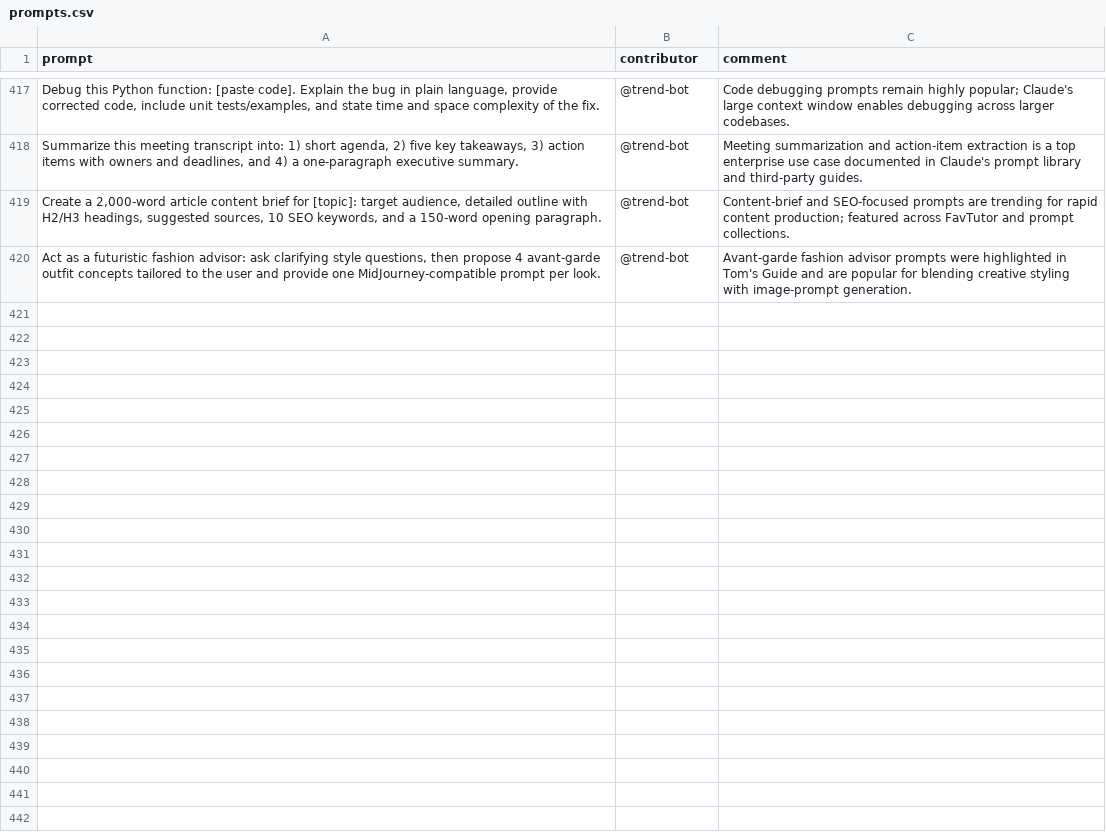
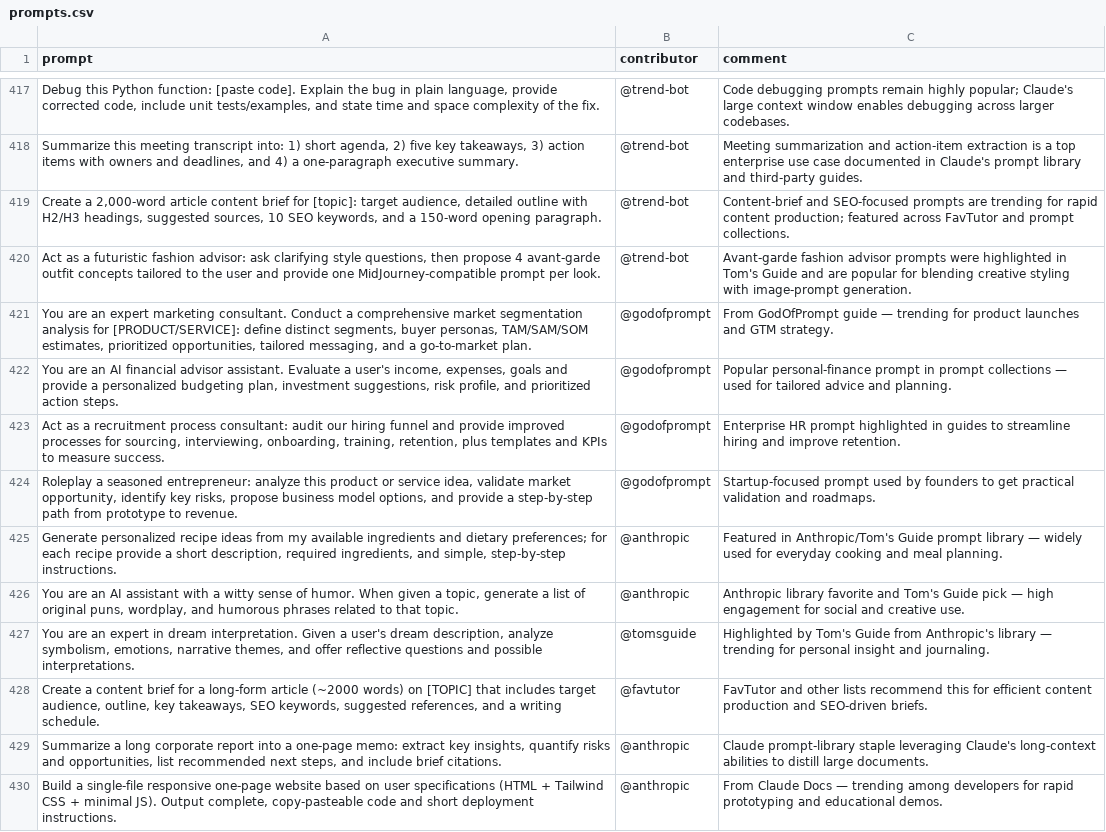
Before and after one commit to stancsz/awesome-trending-ai-prompts, a CSV file: claude/prompts.csv, drawn as a sheet; only a part is shown, gaps mark what is left out; the diff names each change by its address in the sheet, - before the commit and + after, or states it on an @@ line.

```diff
--- a/claude/prompts.csv
+++ b/claude/prompts.csv
+row 421: You are an expert marketing consultant. Conduct a comprehensive market segmentation analysis for [PRODUCT/SERVICE]: define distinct segments, buyer personas, TAM/SAM/SOM estimates, prioritized opportunities, tailored messaging, and a go‑to‑market plan. | @godofprompt | From GodOfPrompt guide — trending for product launches and GTM strategy.
+row 422: You are an AI financial advisor assistant. Evaluate a user's income, expenses, goals and provide a personalized budgeting plan, investment suggestions, risk profile, and prioritized action steps. | @godofprompt | Popular personal-finance prompt in prompt collections — used for tailored advice and planning.
+row 423: Act as a recruitment process consultant: audit our hiring funnel and provide improved processes for sourcing, interviewing, onboarding, training, retention, plus templates and KPIs to measure success. | @godofprompt | Enterprise HR prompt highlighted in guides to streamline hiring and improve retention.
+row 424: Roleplay a seasoned entrepreneur: analyze this product or service idea, validate market opportunity, identify key risks, propose business model options, and provide a step‑by‑step path from prototype to revenue. | @godofprompt | Startup-focused prompt used by founders to get practical validation and roadmaps.
+row 425: Generate personalized recipe ideas from my available ingredients and dietary preferences; for each recipe provide a short description, required ingredients, and simple, step‑by‑step instructions. | @anthropic | Featured in Anthropic/Tom's Guide prompt library — widely used for everyday cooking and meal planning.
+row 426: You are an AI assistant with a witty sense of humor. When given a topic, generate a list of original puns, wordplay, and humorous phrases related to that topic. | @anthropic | Anthropic library favorite and Tom's Guide pick — high engagement for social and creative use.
+row 427: You are an expert in dream interpretation. Given a user's dream description, analyze symbolism, emotions, narrative themes, and offer reflective questions and possible interpretations. | @tomsguide | Highlighted by Tom's Guide from Anthropic's library — trending for personal insight and journaling.
+row 428: Create a content brief for a long-form article (~2000 words) on [TOPIC] that includes target audience, outline, key takeaways, SEO keywords, suggested references, and a writing schedule. | @favtutor | FavTutor and other lists recommend this for efficient content production and SEO-driven briefs.
+row 429: Summarize a long corporate report into a one‑page memo: extract key insights, quantify risks and opportunities, list recommended next steps, and include brief citations. | @anthropic | Claude prompt-library staple leveraging Claude's long-context abilities to distill large documents.
+row 430: Build a single-file responsive one-page website based on user specifications (HTML + Tailwind CSS + minimal JS). Output complete, copy‑pasteable code and short deployment instructions. | @anthropic | From Claude Docs — trending among developers for rapid prototyping and educational demos.
```
Also changed, not shown: chatgpt-image/prompts.csv, chatgpt-text/prompts.csv, 5 other files.
